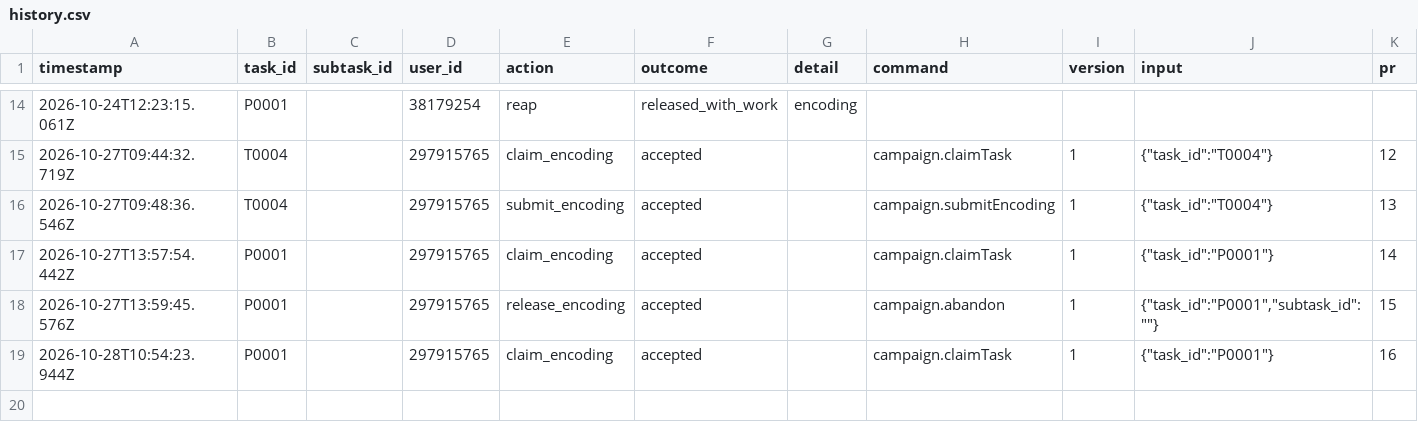
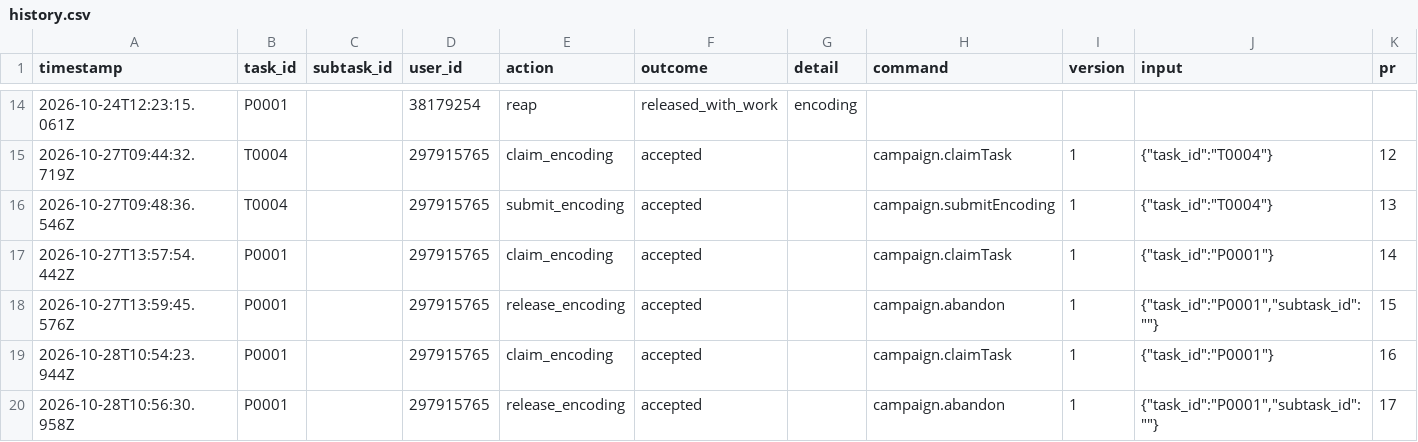
Before and after one commit to ohwjdev/test-20261021-1, a CSV file: tracking/history.csv, drawn as a sheet; only a part is shown, gaps mark what is left out.

```diff
--- a/tracking/history.csv
+++ b/tracking/history.csv
@@ -19 +19,2 @@ timestamp,task_id,subtask_id,user_id,action,outcome,detail,command,version,input
 2026-10-28T10:54:23.944Z,P0001,,297915765,claim_encoding,accepted,,campaign.claimTask,1,"{""task_id"":""P0001""}",16
+2026-10-28T10:56:30.958Z,P0001,,297915765,release_encoding,accepted,,campaign.abandon,1,"{""task_id"":""P0001"",""subtask_id"":""""}",17
```
Also changed, not shown: 1 other file.
